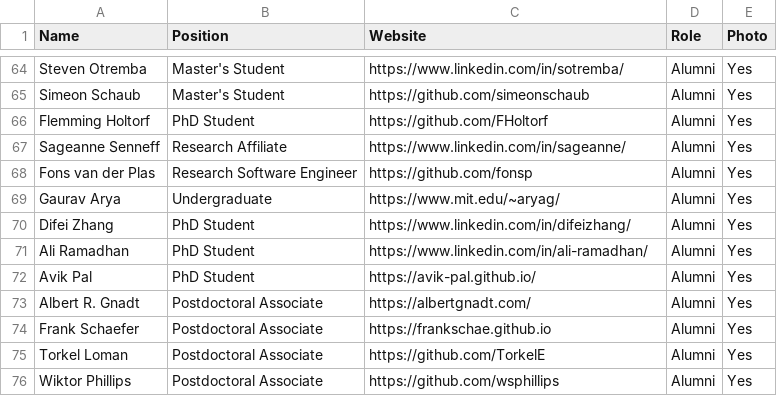
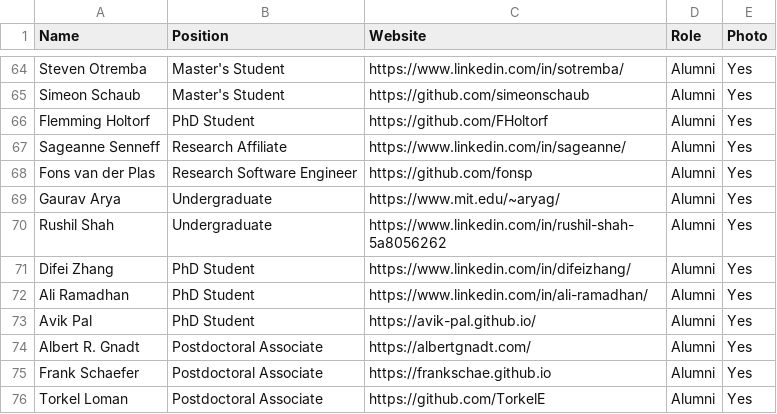
Before and after one commit to JuliaLabs/julialabs.github.io, a CSV file: _assets/people.csv, drawn as a sheet; only a part is shown, gaps mark what is left out; the shorter side is filled out with more unchanged rows.

```diff
--- a/_assets/people.csv
+++ b/_assets/people.csv
@@ -69,2 +69,3 @@ Fons van der Plas,Research Software Engineer,https://github.com/fonsp,Alumni,Yes
 Gaurav Arya,Undergraduate,https://www.mit.edu/~aryag/,Alumni,Yes
+Rushil Shah,Undergraduate,https://www.linkedin.com/in/rushil-shah-5a8056262,Alumni,Yes
 Difei Zhang,PhD Student,https://www.linkedin.com/in/difeizhang/,Alumni,Yes
```
Also changed, not shown: 1 other file.
